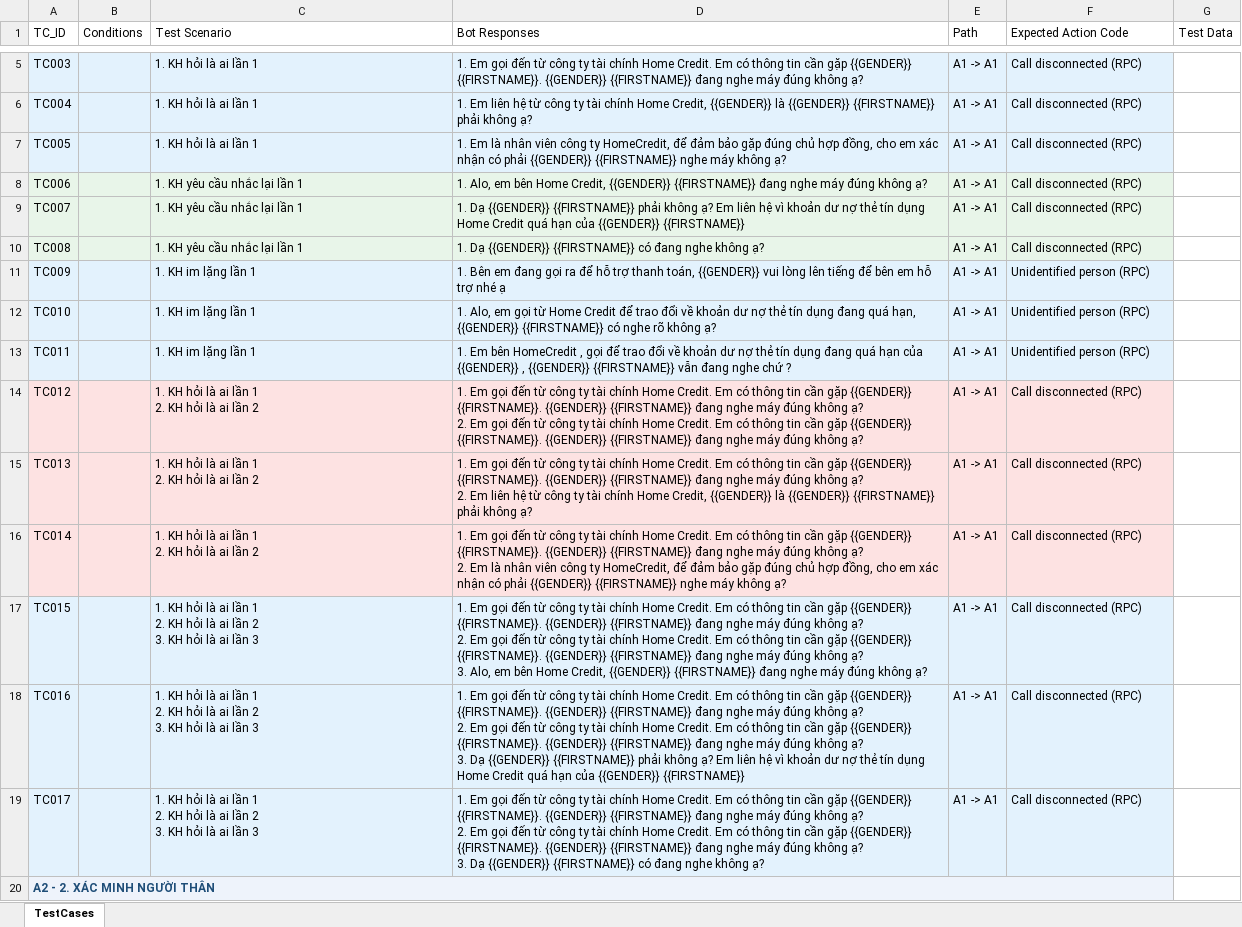
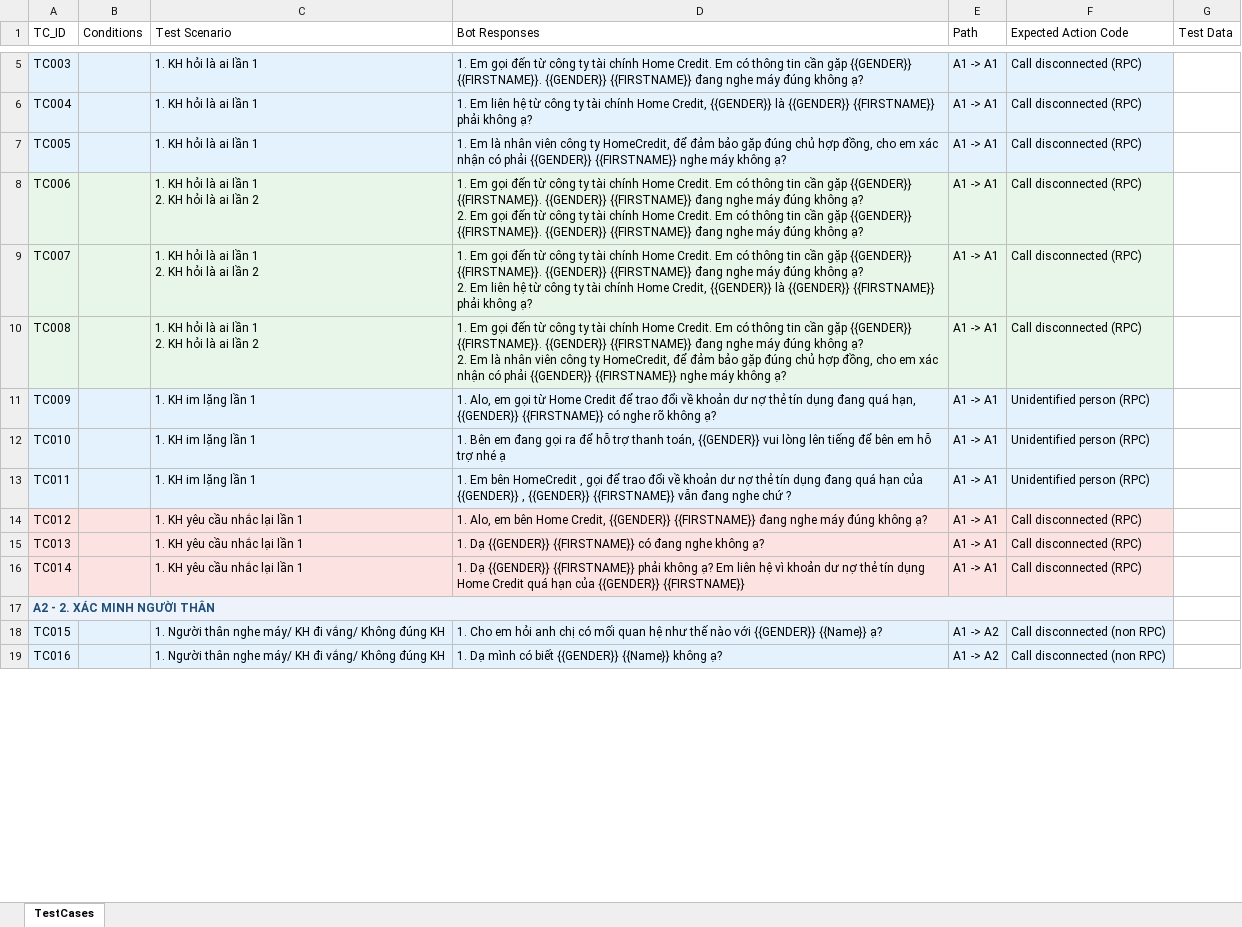
Before and after one commit to HiuzZ/auto_generate_testcases, an Excel workbook: output/testcases_multi_vb.xlsx, sheet TestCases, drawn as a sheet; only a part is shown, gaps mark what is left out; values as stored, in another font and other column widths than the file's, no borders; removed rows and columns are numbered as before the commit, all else as after; ↵ is a line break in a cell; the diff covers the shown part only; the diff names each change by its address in the sheet, - before the commit and + after, or states it on an @@ line.

```diff
--- a/output/testcases_multi_vb.xlsx (sheet TestCases)
+++ b/output/testcases_multi_vb.xlsx (sheet TestCases)
-C8:C10 (Test Scenario): 1. KH yêu cầu nhắc lại lần 1
+C8:C10 (Test Scenario): 1. KH hỏi là ai lần 1 ↵ 2. KH hỏi là ai lần 2
-D8 (Bot Responses): 1. Alo, em bên Home Credit, {{GENDER}} {{FIRSTNAME}}…
+D8 (Bot Responses): 1. Em gọi đến từ công ty tài chính Home Credit. Em có thông tin cần gặp {{GENDER}} {{FIRSTNAME}}. {{GENDER}} {{FIRSTNAME}} đang nghe máy đúng không ạ? ↵ 2. Em gọi đến từ công ty tài chính Home Credit. Em có thông tin cần gặp {{GENDER}} {{FIRSTNAME}}. {{GENDER}} {{FIRSTNAME}}…
-D9 (Bot Responses): 1. Dạ {{GENDER}} {{FIRSTNAME}} phải không ạ? Em liên hệ vì khoản dư nợ thẻ tín dụng Home Credit quá hạn của {{GENDER}} {{FIRSTNAME}}
+D9 (Bot Responses): 1. Em gọi đến từ công ty tài chính Home Credit. Em có thông tin cần gặp {{GENDER}} {{FIRSTNAME}}. {{GENDER}} {{FIRSTNAME}} đang nghe máy đúng không ạ? ↵ 2. Em liên hệ từ công ty tài chính Home Credit, {{GENDER}} là {{GENDER}} {{FIRSTNAME}} phải không ạ?
-D10 (Bot Responses): 1. Dạ {{GENDER}} {{FIRSTNAME}} có đang nghe không ạ?
+D10 (Bot Responses): 1. Em gọi đến từ công ty tài chính Home Credit. Em có thông tin cần gặp {{GENDER}} {{FIRSTNAME}}. {{GENDER}} {{FIRSTNAME}} đang nghe máy đúng không ạ? ↵ 2. Em là nhân viên công ty HomeCredit, để đảm bảo gặp đúng chủ hợp đồng, cho em xác nhận có phải {{GENDER}} {{FIRSTNAME}} nghe máy không ạ?
-D11 (Bot Responses): 1. Bên em đang gọi ra để hỗ trợ thanh toán, {{GENDER}} vui lòng lên tiếng để bên em hỗ trợ nhé ạ
+D11 (Bot Responses): 1. Alo, em gọi từ Home Credit để trao đổi về khoản dư nợ thẻ tín dụng đang quá hạn, {{GENDER}} {{FIRSTNAME}} có nghe rõ không ạ?
-D12 (Bot Responses): 1. Alo, em gọi từ Home Credit để trao đổi về khoản dư nợ thẻ tín dụng đang quá hạn, {{GENDER}} {{FIRSTNAME}} có nghe rõ không ạ?
+D12 (Bot Responses): 1. Bên em đang gọi ra để hỗ trợ thanh toán, {{GENDER}} vui lòng lên tiếng để bên em hỗ trợ nhé ạ
-C14:C16 (Test Scenario): 1. KH hỏi là ai lần 1 ↵ 2. KH hỏi là ai lần 2
+C14:C16 (Test Scenario): 1. KH yêu cầu nhắc lại lần 1
-D14 (Bot Responses): 1. Em gọi đến từ công ty tài chính Home Credit. Em có thông tin cần gặp {{GENDER}} {{FIRSTNAME}}. {{GENDER}} {{FIRSTNAME}} đang nghe máy đúng không ạ? ↵ 2. Em gọi đến từ công ty tài chính Home Credit. Em có thông tin cần gặp {{GENDER}} {{FIRSTNAME}}. {{GENDER}} {{FIRSTNAME}}…
+D14 (Bot Responses): 1. Alo, em bên Home Credit, {{GENDER}} {{FIRSTNAME}}…
-D15 (Bot Responses): 1. Em gọi đến từ công ty tài chính Home Credit. Em có thông tin cần gặp {{GENDER}} {{FIRSTNAME}}. {{GENDER}} {{FIRSTNAME}} đang nghe máy đúng không ạ? ↵ 2. Em liên hệ từ công ty tài chính Home Credit, {{GENDER}} là {{GENDER}} {{FIRSTNAME}} phải không ạ?
+D15 (Bot Responses): 1. Dạ {{GENDER}} {{FIRSTNAME}} có đang nghe không ạ?
-D16 (Bot Responses): 1. Em gọi đến từ công ty tài chính Home Credit. Em có thông tin cần gặp {{GENDER}} {{FIRSTNAME}}. {{GENDER}} {{FIRSTNAME}} đang nghe máy đúng không ạ? ↵ 2. Em là nhân viên công ty HomeCredit, để đảm bảo gặp đúng chủ hợp đồng, cho em xác nhận có phải {{GENDER}} {{FIRSTNAME}} nghe máy không ạ?
+D16 (Bot Responses): 1. Dạ {{GENDER}} {{FIRSTNAME}} phải không ạ? Em liên hệ vì khoản dư nợ thẻ tín dụng Home Credit quá hạn của {{GENDER}} {{FIRSTNAME}}
-row 17: TC015 |  | 1. KH hỏi là ai lần 1 ↵ 2. KH hỏi là ai lần 2 ↵ 3. KH hỏi là ai lần 3 | 1. Em gọi đến từ công ty tài chính Home Credit. Em có thông tin cần gặp {{GENDER}} {{FIRSTNAME}}. {{GENDER}} {{FIRSTNAME}} đang nghe máy đúng không ạ? ↵ 2. Em gọi đến từ công ty tài chính Home Credit. Em có thông tin cần gặp {{GENDER}} {{FIRSTNAME}}. {{GENDER}} {{FIRSTNAME}} đang nghe máy đúng không ạ? ↵ 3. Alo, em bên Home Credit, {{GENDER}} {{FIRSTNAME}} đang nghe máy đúng không ạ? | A1 -> A1 | Call disconnected (RPC)
-row 18: TC016 |  | 1. KH hỏi là ai lần 1 ↵ 2. KH hỏi là ai lần 2 ↵ 3. KH hỏi là ai lần 3 | 1. Em gọi đến từ công ty tài chính Home Credit. Em có thông tin cần gặp {{GENDER}} {{FIRSTNAME}}. {{GENDER}} {{FIRSTNAME}} đang nghe máy đúng không ạ? ↵ 2. Em gọi đến từ công ty tài chính Home Credit. Em có thông tin cần gặp {{GENDER}} {{FIRSTNAME}}. {{GENDER}} {{FIRSTNAME}} đang nghe máy đúng không ạ? ↵ 3. Dạ {{GENDER}} {{FIRSTNAME}} phải không ạ? Em liên hệ vì khoản dư nợ thẻ tín dụng Home Credit quá hạn của {{GENDER}} {{FIRSTNAME}} | A1 -> A1 | Call disconnected (RPC)
-row 19: TC017 |  | 1. KH hỏi là ai lần 1 ↵ 2. KH hỏi là ai lần 2 ↵ 3. KH hỏi là ai lần 3 | 1. Em gọi đến từ công ty tài chính Home Credit. Em có thông tin cần gặp {{GENDER}} {{FIRSTNAME}}. {{GENDER}} {{FIRSTNAME}} đang nghe máy đúng không ạ? ↵ 2. Em gọi đến từ công ty tài chính Home Credit. Em có thông tin cần gặp {{GENDER}} {{FIRSTNAME}}. {{GENDER}} {{FIRSTNAME}} đang nghe máy đúng không ạ? ↵ 3. Dạ {{GENDER}} {{FIRSTNAME}} có đang nghe không ạ? | A1 -> A1 | Call disconnected (RPC)
+row 18: TC015 |  | 1. Người thân nghe máy/ KH đi vắng/ Không đúng KH | 1. Cho em hỏi anh chị có mối quan hệ như thế nào với {{GENDER}} {{Name}} ạ? | A1 -> A2 | Call disconnected (non RPC)
+row 19: TC016 |  | 1. Người thân nghe máy/ KH đi vắng/ Không đúng KH | 1. Dạ mình có biết {{GENDER}} {{Name}} không ạ? | A1 -> A2 | Call disconnected (non RPC)
```
Also changed, not shown: 35 added rows, 16 removed rows, 197 edited cells and cell formats elsewhere in this sheet, output/testcases_e2e_vb.xlsx, 11 other files.
